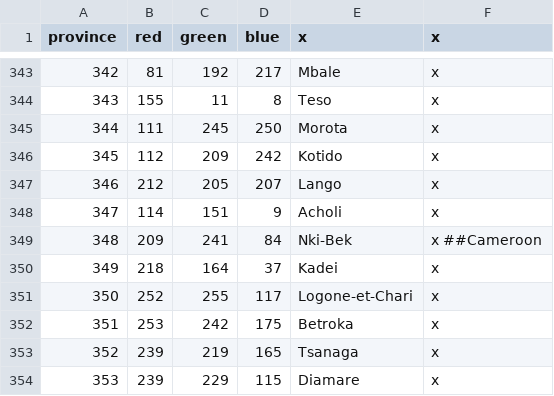
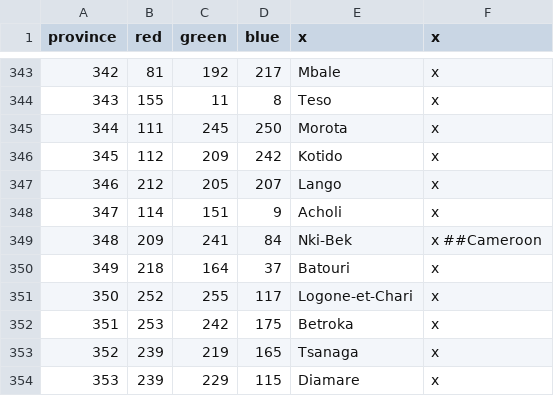
Before and after one commit to Marchingbedlam/After-the-End-Africa, a CSV file: africa/map/definition.csv, drawn as a sheet; only a part is shown, gaps mark what is left out; the diff covers the shown part only.

```diff
--- a/africa/map/definition.csv
+++ b/africa/map/definition.csv
@@ -349,3 +349,3 @@ province;red;green;blue;x;x
 348;209;241;84;Nki-Bek;x ##Cameroon
-349;218;164;37;Kadei;x
+349;218;164;37;Batouri;x
 350;252;255;117;Logone-et-Chari;x
```
Also changed, not shown: 10 edited cells elsewhere in this file, africa/localisation/000_Province_names.csv, 1 other file.
